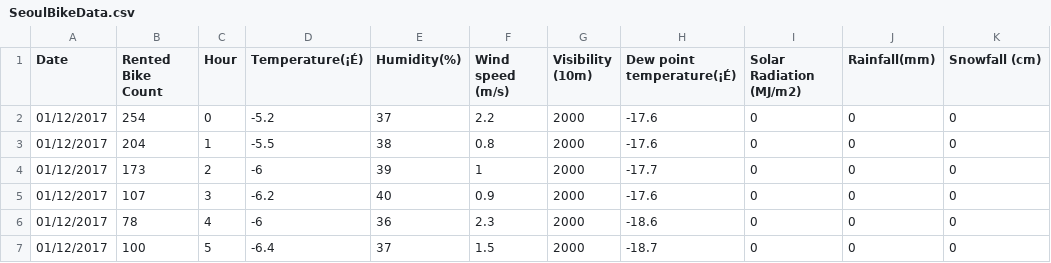
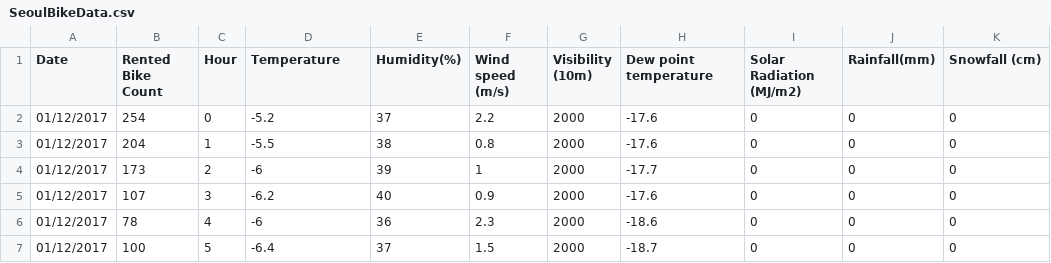
Before and after one commit to Jangrae/csv, a CSV file: SeoulBikeData.csv, drawn as a sheet; only a part is shown; the diff names each change by its address in the sheet, - before the commit and + after, or states it on an @@ line.

Commit message:
Add files via upload

```diff
--- a/SeoulBikeData.csv
+++ b/SeoulBikeData.csv
-D1: Temperature(¡É)
+D1: Temperature
-H1: Dew point temperature(¡É)
+H1: Dew point temperature
```
